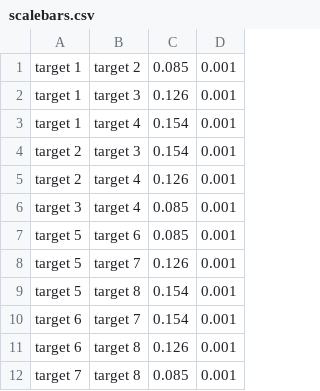
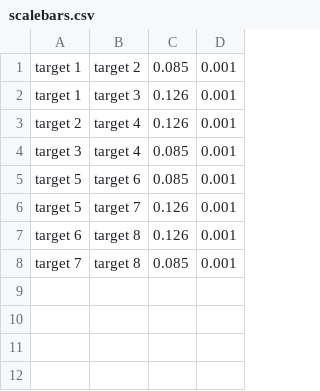
Before and after one commit to MorphometricsGroup/EasyDCP, a CSV file: materials/scalebars.csv, drawn as a sheet; the diff names each change by its address in the sheet, - before the commit and + after, or states it on an @@ line.

Commit message:
Update scalebars.csv
Remove entries for diagonal distances - less precise, not needed

```diff
--- a/materials/scalebars.csv
+++ b/materials/scalebars.csv
-row 3: target 1 | target 4 | 0.154 | 0.001
-row 4: target 2 | target 3 | 0.154 | 0.001
-row 9: target 5 | target 8 | 0.154 | 0.001
-row 10: target 6 | target 7 | 0.154 | 0.001
```
